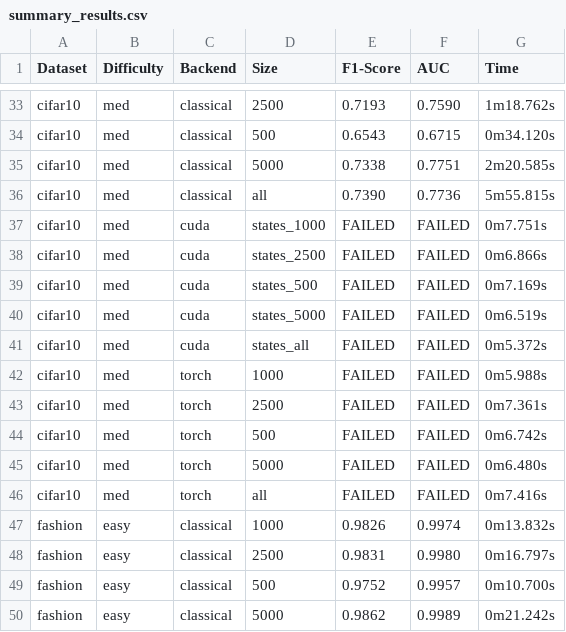
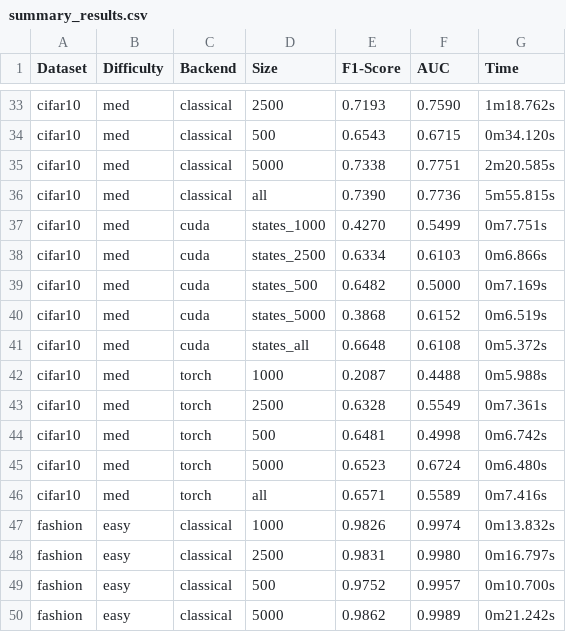
Before and after one commit to DylanUnifi/ProjectWorkParallelProgramming, a CSV file: summary_results.csv, drawn as a sheet; only a part is shown, gaps mark what is left out; the diff covers the shown part only.

Commit message:
Refactor benchmark results and add profiling scripts
- Updated summary_results.csv to replace 'FAILED' entries with actual results for various configurations in CIFAR-10, Fashion-MNIST, and SVHN datasets.
- Introduced a new LaTeX report (parallel_qkernel_report_final.tex) detailing the project, methodologies, and results of quantum kernel methods for image classification.
- Added a new script (run_benchmark_profiles.sh) to automate the execution of benchmark profiles for Fashion-MNIST, CIFAR-10, and SVHN datasets, including logging of results.

```diff
--- a/summary_results.csv
+++ b/summary_results.csv
@@ -36,12 +36,12 @@ cifar10,med,classical,5000,0.7338,0.7751,2m20.585s
 cifar10,med,classical,all,0.7390,0.7736,5m55.815s
-cifar10,med,cuda,states_1000,FAILED,FAILED,0m7.751s
-cifar10,med,cuda,states_2500,FAILED,FAILED,0m6.866s
-cifar10,med,cuda,states_500,FAILED,FAILED,0m7.169s
-cifar10,med,cuda,states_5000,FAILED,FAILED,0m6.519s
-cifar10,med,cuda,states_all,FAILED,FAILED,0m5.372s
-cifar10,med,torch,1000,FAILED,FAILED,0m5.988s
-cifar10,med,torch,2500,FAILED,FAILED,0m7.361s
-cifar10,med,torch,500,FAILED,FAILED,0m6.742s
-cifar10,med,torch,5000,FAILED,FAILED,0m6.480s
-cifar10,med,torch,all,FAILED,FAILED,0m7.416s
+cifar10,med,cuda,states_1000,0.4270,0.5499,0m7.751s
+cifar10,med,cuda,states_2500,0.6334,0.6103,0m6.866s
+cifar10,med,cuda,states_500,0.6482,0.5000,0m7.169s
+cifar10,med,cuda,states_5000,0.3868,0.6152,0m6.519s
+cifar10,med,cuda,states_all,0.6648,0.6108,0m5.372s
+cifar10,med,torch,1000,0.2087,0.4488,0m5.988s
+cifar10,med,torch,2500,0.6328,0.5549,0m7.361s
+cifar10,med,torch,500,0.6481,0.4998,0m6.742s
+cifar10,med,torch,5000,0.6523,0.6724,0m6.480s
+cifar10,med,torch,all,0.6571,0.5589,0m7.416s
 fashion,easy,classical,1000,0.9826,0.9974,0m13.832s
```
Also changed, not shown: 90 edited cells elsewhere in this file, 12 other files.
